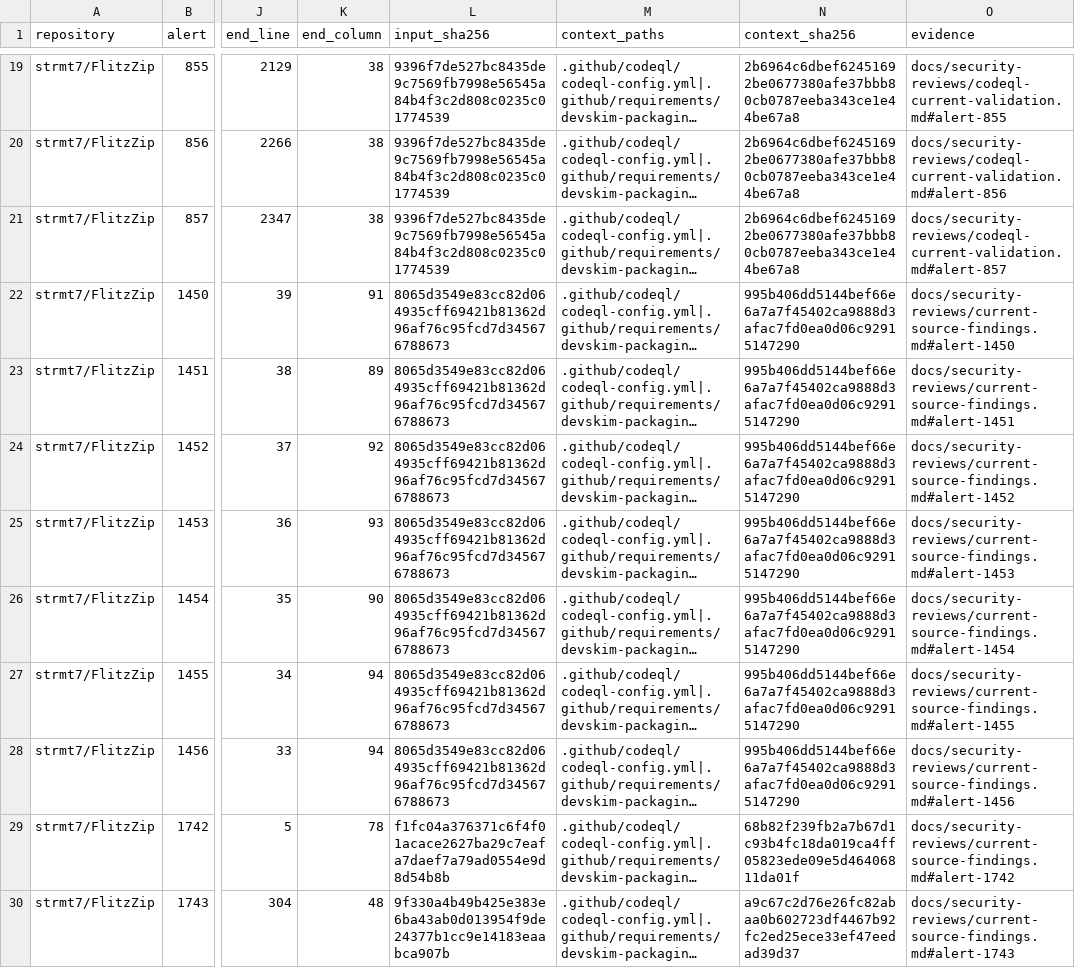
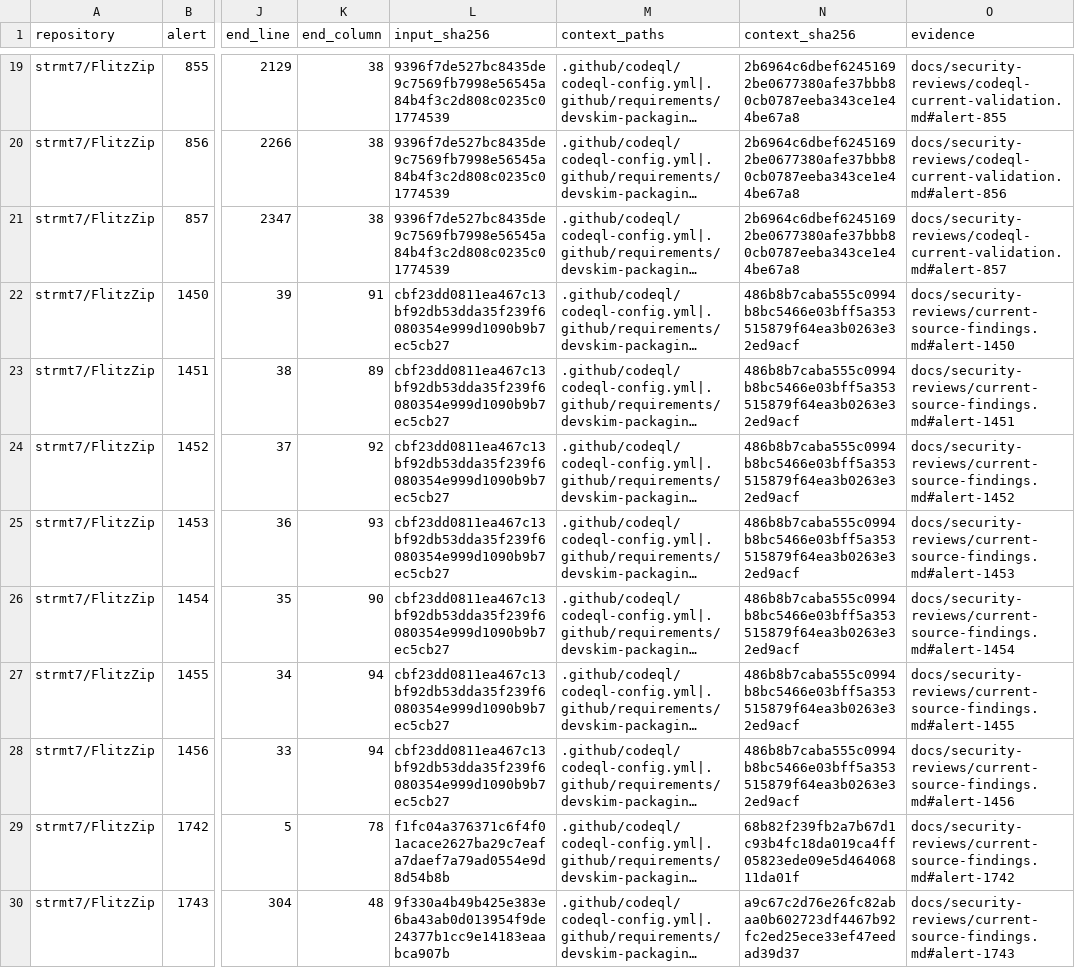
Before and after one commit to strmt7/FlitzZip, a CSV file: .github/scanner-false-positive-reviews.csv, drawn as a sheet; only a part is shown, gaps mark what is left out; long unchanged cells end in …; the diff names each change by its address in the sheet, - before the commit and + after, or states it on an @@ line.

```diff
--- a/.github/scanner-false-positive-reviews.csv
+++ b/.github/scanner-false-positive-reviews.csv
-L22:L28 (input_sha256): 8065d3549e83cc82d064935cff69421b81362d96af76c95fcd7d345676788673
+L22:L28 (input_sha256): cbf23dd0811ea467c13bf92db53dda35f239f6080354e999d1090b9b7ec5cb27
-N22:N28 (context_sha256): 995b406dd5144bef66e6a7a7f45402ca9888d3afac7fd0ea0d06c92915147290
+N22:N28 (context_sha256): 486b8b7caba555c0994b8bc5466e03bff5a353515879f64ea3b0263e32ed9acf
```
Also changed, not shown: .github/scanner-metadata-reviews.csv, 19 other files.
